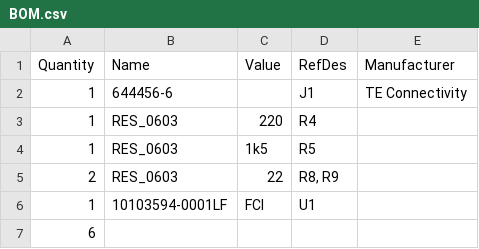
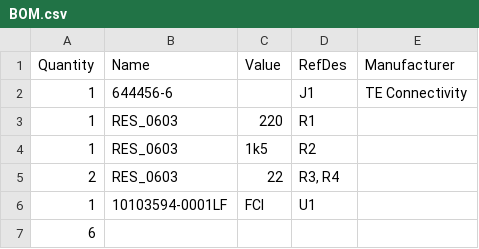
Before and after one commit to akadamson/STM32-USB-BOB, a CSV file: BOM.csv, drawn as a sheet.

```diff
--- a/BOM.csv
+++ b/BOM.csv
@@ -2,5 +2,5 @@
 "1","644456-6","","J1","TE Connectivity"
-"1","RES_0603","220","R4",""
-"1","RES_0603","1k5","R5",""
-"2","RES_0603","22","R8, R9",""
+"1","RES_0603","220","R1",""
+"1","RES_0603","1k5","R2",""
+"2","RES_0603","22","R3, R4",""
 "1","10103594-0001LF","FCI","U1",""
```
Also changed, not shown: 4 other files.
